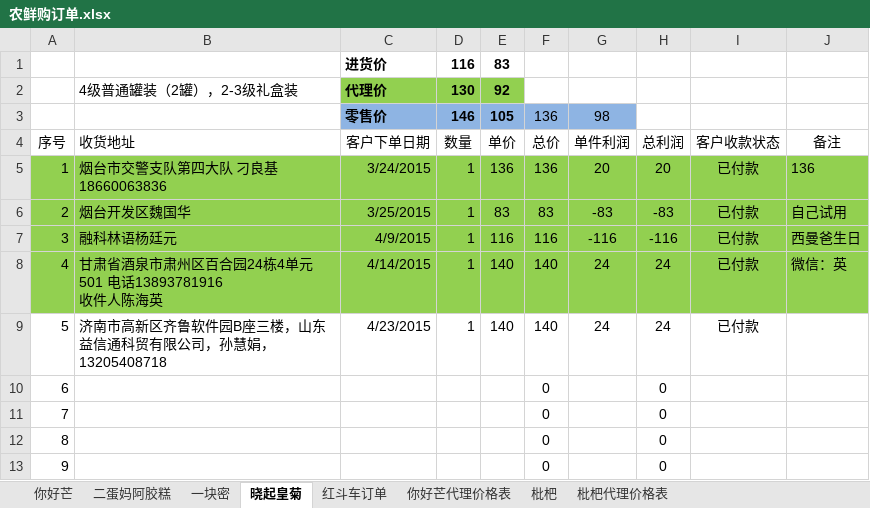
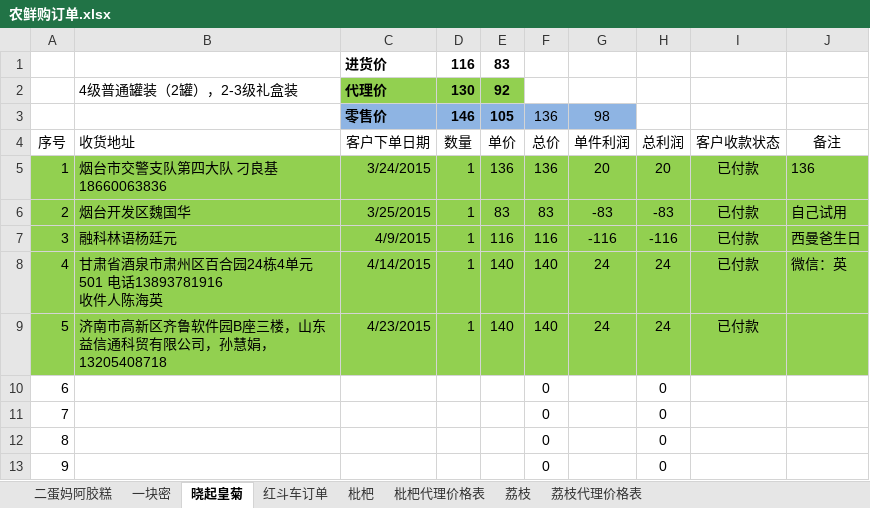
Before and after one commit to ettor/miyou, an Excel workbook: Documents/农鲜购订单.xlsx, sheet 晓起皇菊, drawn as a sheet; only a part is shown; values as stored, in another font and other column widths than the file's, no borders; the diff names each change by its address in the sheet, - before the commit and + after, or states it on an @@ line.

```diff
--- a/Documents/农鲜购订单.xlsx (sheet 晓起皇菊)
+++ b/Documents/农鲜购订单.xlsx (sheet 晓起皇菊)
@@ sheet tab hidden: 你好芒 @@
@@ sheet tab hidden: 你好芒代理价格表 @@
+sheet tab: 荔枝
+sheet tab: 荔枝代理价格表
-A9:J9 fill: none
+A9:J9 fill: #92D050
```
Also changed, not shown: sheet 枇杷, sheet 一块密.
